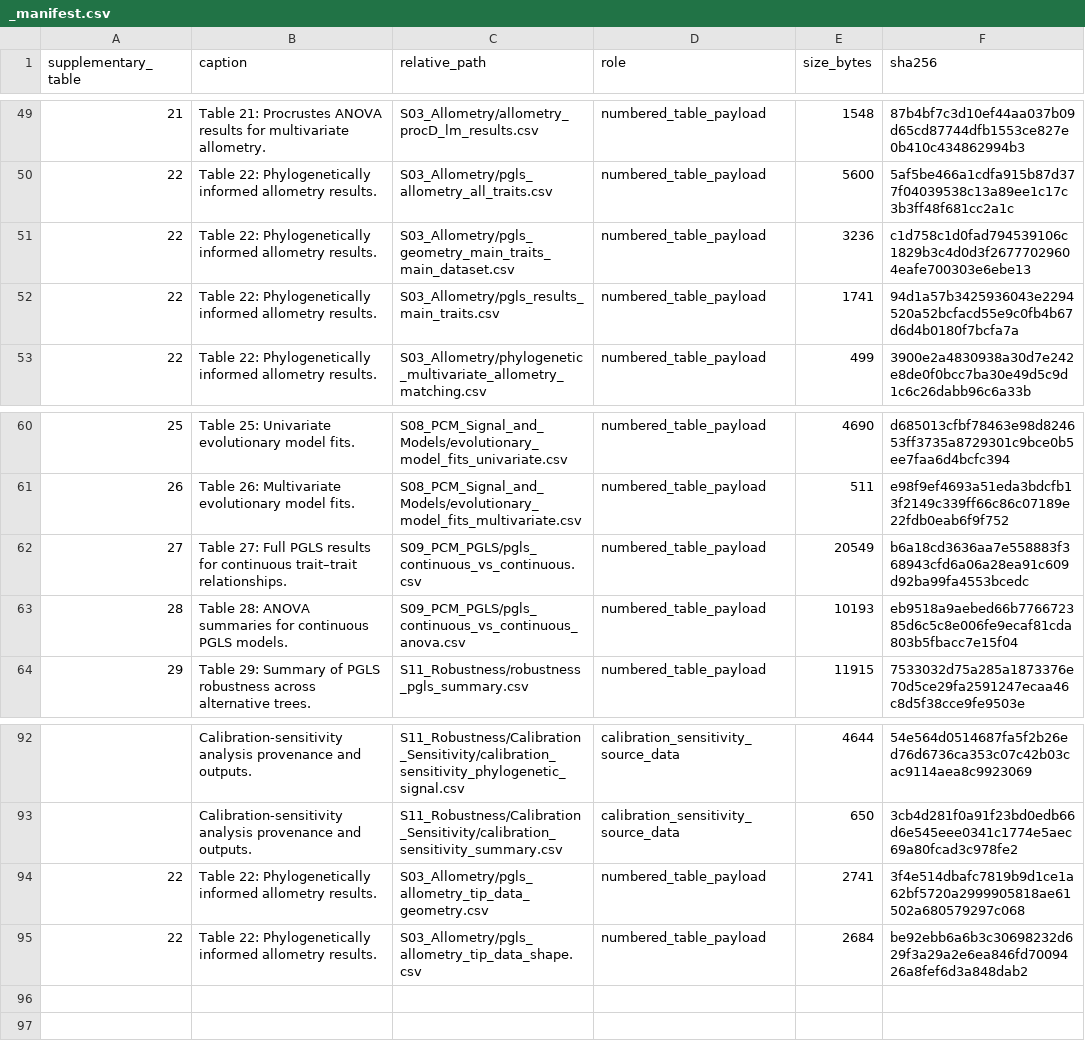
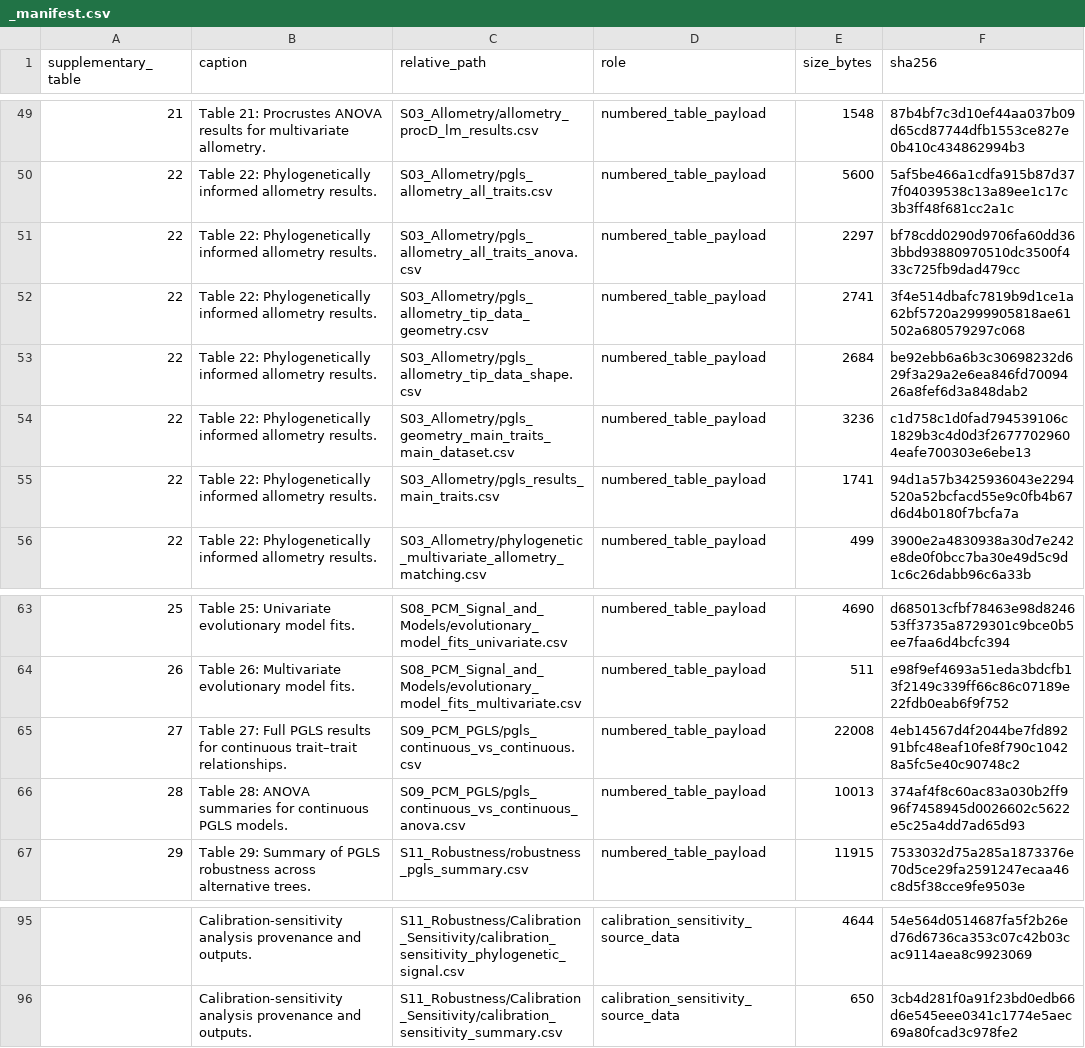
Before and after one commit to heinjenny95/weevil-coxa-trochanter-joint-evolution, a CSV file: data/supplementary_source_data/_manifest.csv, drawn as a sheet; only a part is shown, gaps mark what is left out.

```diff
--- a/data/supplementary_source_data/_manifest.csv
+++ b/data/supplementary_source_data/_manifest.csv
@@ -50,2 +50,5 @@ supplementary_table,caption,relative_path,role,size_bytes,sha256
 22,Table 22: Phylogenetically informed allometry results.,S03_Allometry/pgls_allometry_all_traits.csv,numbered_table_payload,5600,5af5be466a1cdfa915b87d377f04039538c13a89ee1c17c3b3ff48f681cc2a1c
+22,Table 22: Phylogenetically informed allometry results.,S03_Allometry/pgls_allometry_all_traits_anova.csv,numbered_table_payload,2297,bf78cdd0290d9706fa60dd363bbd93880970510dc3500f433c725fb9dad479cc
+22,Table 22: Phylogenetically informed allometry results.,S03_Allometry/pgls_allometry_tip_data_geometry.csv,numbered_table_payload,2741,3f4e514dbafc7819b9d1ce1a62bf5720a2999905818ae61502a680579297c068
+22,Table 22: Phylogenetically informed allometry results.,S03_Allometry/pgls_allometry_tip_data_shape.csv,numbered_table_payload,2684,be92ebb6a6b3c30698232d629f3a29a2e6ea846fd7009426a8fef6d3a848dab2
 22,Table 22: Phylogenetically informed allometry results.,S03_Allometry/pgls_geometry_main_traits_main_dataset.csv,numbered_table_payload,3236,c1d758c1d0fad794539106c1829b3c4d0d3f26777029604eafe700303e6ebe13
@@ -61,4 +64,4 @@ supplementary_table,caption,relative_path,role,size_bytes,sha256
 26,Table 26: Multivariate evolutionary model fits.,S08_PCM_Signal_and_Models/evolutionary_model_fits_multivariate.csv,numbered_table_payload,511,e98f9ef4693a51eda3bdcfb13f2149c339ff66c86c07189e22fdb0eab6f9f752
-27,Table 27: Full PGLS results for continuous trait–trait relationships.,S09_PCM_PGLS/pgls_continuous_vs_continuous.csv,numbered_table_payload,20549,b6a18cd3636aa7e558883f368943cfd6a06a28ea91c609d92ba99fa4553bcedc
-28,Table 28: ANOVA summaries for continuous PGLS models.,S09_PCM_PGLS/pgls_continuous_vs_continuous_anova.csv,numbered_table_payload,10193,eb9518a9aebed66b776672385d6c5c8e006fe9ecaf81cda803b5fbacc7e15f04
+27,Table 27: Full PGLS results for continuous trait–trait relationships.,S09_PCM_PGLS/pgls_continuous_vs_continuous.csv,numbered_table_payload,22008,4eb14567d4f2044be7fd89291bfc48eaf10fe8f790c10428a5fc5e40c90748c2
+28,Table 28: ANOVA summaries for continuous PGLS models.,S09_PCM_PGLS/pgls_continuous_vs_continuous_anova.csv,numbered_table_payload,10013,374af4f8c60ac83a030b2ff996f7458945d0026602c5622e5c25a4dd7ad65d93
 29,Table 29: Summary of PGLS robustness across alternative trees.,S11_Robustness/robustness_pgls_summary.csv,numbered_table_payload,11915,7533032d75a285a1873376e70d5ce29fa2591247ecaa46c8d5f38cce9fe9503e
@@ -93,3 +96 @@ supplementary_table,caption,relative_path,role,size_bytes,sha256
 ,Calibration-sensitivity analysis provenance and outputs.,S11_Robustness/Calibration_Sensitivity/calibration_sensitivity_summary.csv,calibration_sensitivity_source_data,650,3cb4d281f0a91f23bd0edb66d6e545eee0341c1774e5aec69a80fcad3c978fe2
-22,Table 22: Phylogenetically informed allometry results.,S03_Allometry/pgls_allometry_tip_data_geometry.csv,numbered_table_payload,2741,3f4e514dbafc7819b9d1ce1a62bf5720a2999905818ae61502a680579297c068
-22,Table 22: Phylogenetically informed allometry results.,S03_Allometry/pgls_allometry_tip_data_shape.csv,numbered_table_payload,2684,be92ebb6a6b3c30698232d629f3a29a2e6ea846fd7009426a8fef6d3a848dab2
```
Also changed, not shown: data/supplementary_source_data/S09_PCM_PGLS/pgls_continuous_vs_continuous.csv, data/supplementary_source_data/S09_PCM_PGLS/pgls_continuous_vs_continuous_anova.csv, 7 other files.
